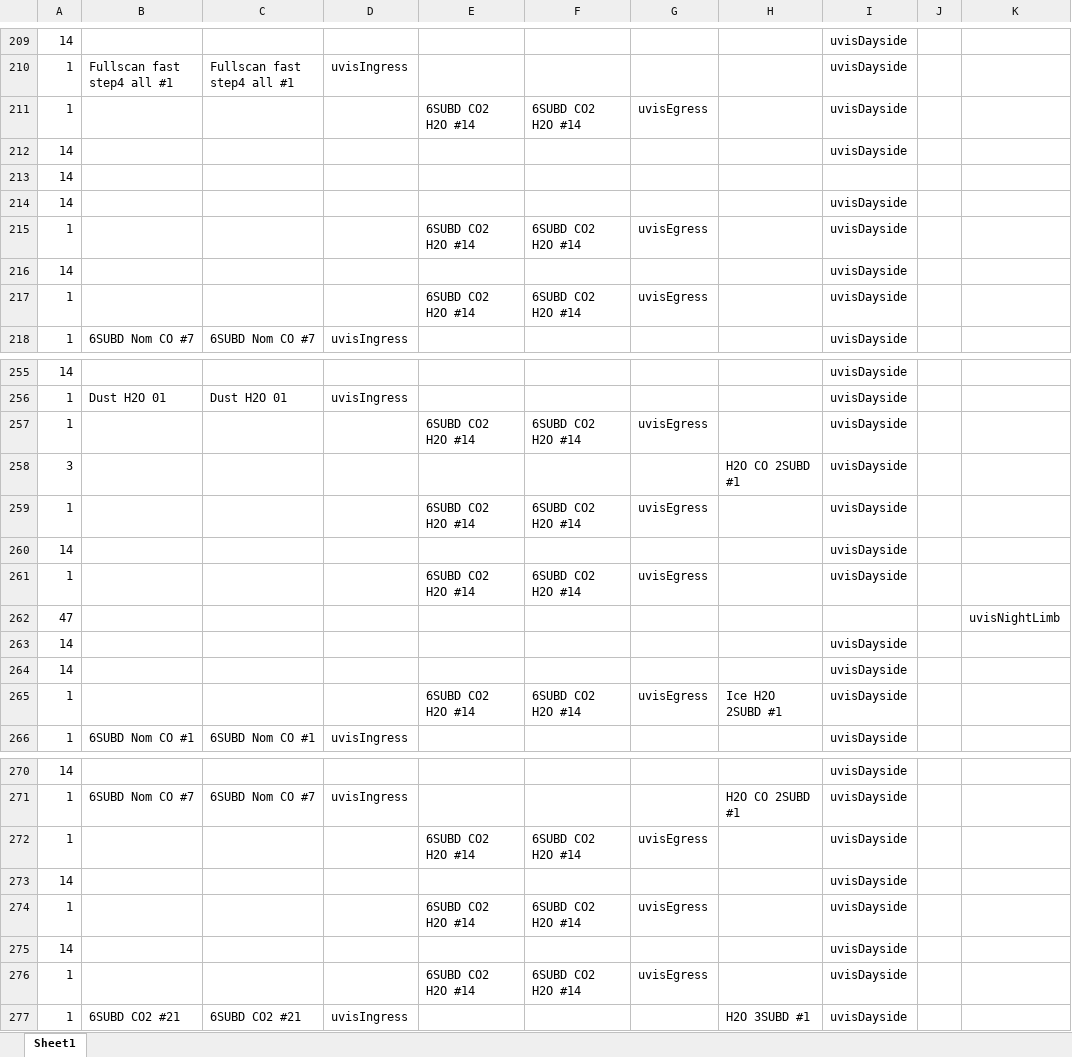
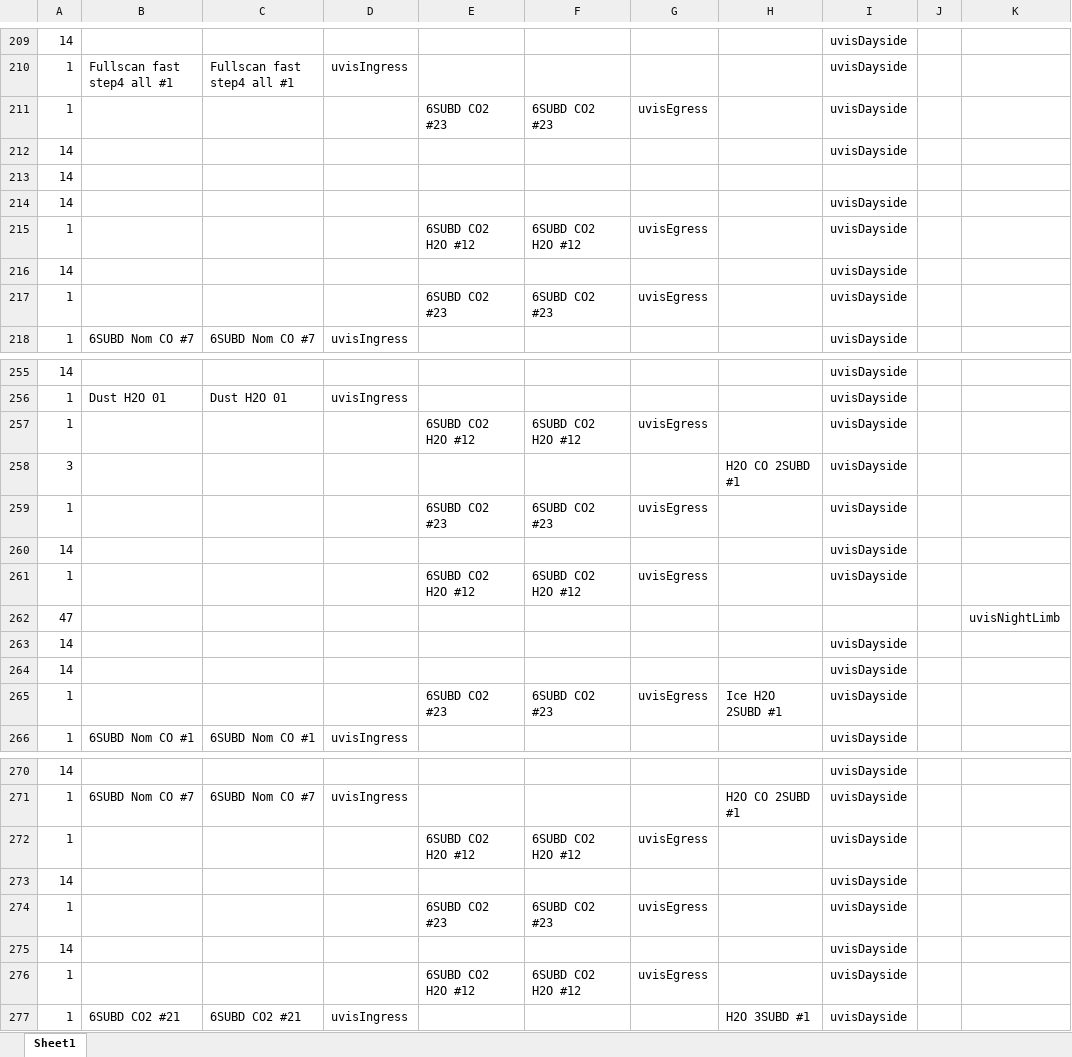
Before and after one commit to irthomas/nomad_obs, an Excel workbook: observations/orbit_plans/mtp102/nomad_mtp102_plan.xlsx, sheet Sheet1, drawn as a sheet; only a part is shown, gaps mark what is left out; values as stored, in another font and other column widths than the file's, no cell formats; the diff covers the shown part only; the diff names each change by its address in the sheet, - before the commit and + after, or states it on an @@ line.

```diff
--- a/observations/orbit_plans/mtp102/nomad_mtp102_plan.xlsx (sheet Sheet1)
+++ b/observations/orbit_plans/mtp102/nomad_mtp102_plan.xlsx (sheet Sheet1)
-E211: 6SUBD CO2 H2O #14
+E211: 6SUBD CO2 #23
-F211: 6SUBD CO2 H2O #14
+F211: 6SUBD CO2 #23
-E215: 6SUBD CO2 H2O #14
+E215: 6SUBD CO2 H2O #12
-F215: 6SUBD CO2 H2O #14
+F215: 6SUBD CO2 H2O #12
-E217: 6SUBD CO2 H2O #14
+E217: 6SUBD CO2 #23
-F217: 6SUBD CO2 H2O #14
+F217: 6SUBD CO2 #23
-E257: 6SUBD CO2 H2O #14
+E257: 6SUBD CO2 H2O #12
-F257: 6SUBD CO2 H2O #14
+F257: 6SUBD CO2 H2O #12
-E259: 6SUBD CO2 H2O #14
+E259: 6SUBD CO2 #23
-F259: 6SUBD CO2 H2O #14
+F259: 6SUBD CO2 #23
-E261: 6SUBD CO2 H2O #14
+E261: 6SUBD CO2 H2O #12
-F261: 6SUBD CO2 H2O #14
+F261: 6SUBD CO2 H2O #12
-E265: 6SUBD CO2 H2O #14
+E265: 6SUBD CO2 #23
-F265: 6SUBD CO2 H2O #14
+F265: 6SUBD CO2 #23
-E272: 6SUBD CO2 H2O #14
+E272: 6SUBD CO2 H2O #12
-F272: 6SUBD CO2 H2O #14
+F272: 6SUBD CO2 H2O #12
-E274: 6SUBD CO2 H2O #14
+E274: 6SUBD CO2 #23
-F274: 6SUBD CO2 H2O #14
+F274: 6SUBD CO2 #23
-E276: 6SUBD CO2 H2O #14
+E276: 6SUBD CO2 H2O #12
-F276: 6SUBD CO2 H2O #14
+F276: 6SUBD CO2 H2O #12
```
Also changed, not shown: 16 edited cells elsewhere in this sheet, cell formats, observations/orbit_plans/mtp102/nomad_mtp102_plan_generic.xlsx, 23 other files.
